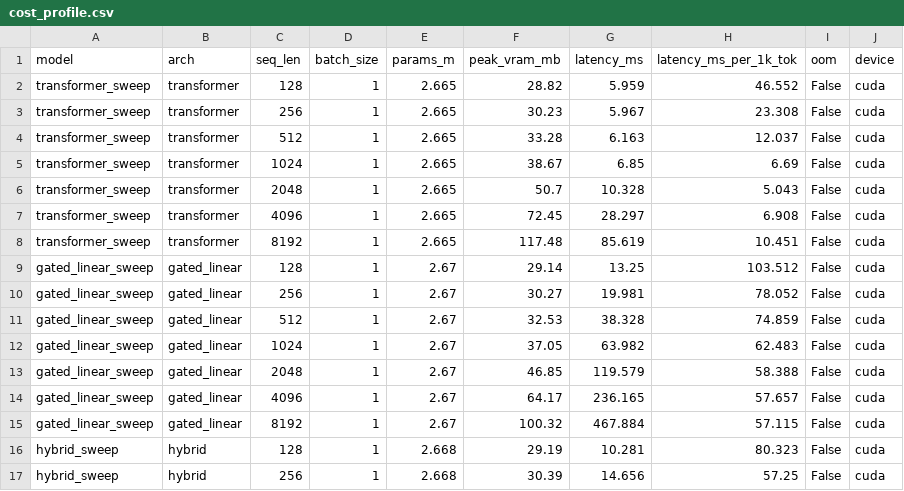
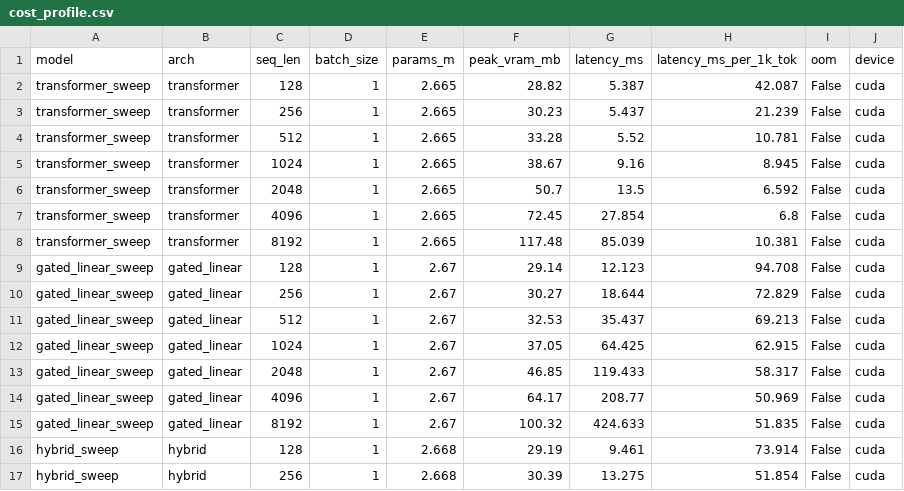
Before and after one commit to RohanBanerjee88/iota, a CSV file: runs/r04-smoke/cost_profile.csv, drawn as a sheet; only a part is shown; the diff covers the shown part only.

Commit message:
results: r04-smoke after profile

```diff
--- a/runs/r04-smoke/cost_profile.csv
+++ b/runs/r04-smoke/cost_profile.csv
@@ -1,17 +1,17 @@
 model,arch,seq_len,batch_size,params_m,peak_vram_mb,latency_ms,latency_ms_per_1k_tok,oom,device
-transformer_sweep,transformer,128,1,2.665,28.82,5.959,46.552,False,cuda
-transformer_sweep,transformer,256,1,2.665,30.23,5.967,23.308,False,cuda
-transformer_sweep,transformer,512,1,2.665,33.28,6.163,12.037,False,cuda
-transformer_sweep,transformer,1024,1,2.665,38.67,6.85,6.69,False,cuda
-transformer_sweep,transformer,2048,1,2.665,50.7,10.328,5.043,False,cuda
-transformer_sweep,transformer,4096,1,2.665,72.45,28.297,6.908,False,cuda
-transformer_sweep,transformer,8192,1,2.665,117.48,85.619,10.451,False,cuda
-gated_linear_sweep,gated_linear,128,1,2.67,29.14,13.25,103.512,False,cuda
-gated_linear_sweep,gated_linear,256,1,2.67,30.27,19.981,78.052,False,cuda
-gated_linear_sweep,gated_linear,512,1,2.67,32.53,38.328,74.859,False,cuda
-gated_linear_sweep,gated_linear,1024,1,2.67,37.05,63.982,62.483,False,cuda
-gated_linear_sweep,gated_linear,2048,1,2.67,46.85,119.579,58.388,False,cuda
-gated_linear_sweep,gated_linear,4096,1,2.67,64.17,236.165,57.657,False,cuda
-gated_linear_sweep,gated_linear,8192,1,2.67,100.32,467.884,57.115,False,cuda
-hybrid_sweep,hybrid,128,1,2.668,29.19,10.281,80.323,False,cuda
-hybrid_sweep,hybrid,256,1,2.668,30.39,14.656,57.25,False,cuda
+transformer_sweep,transformer,128,1,2.665,28.82,5.387,42.087,False,cuda
+transformer_sweep,transformer,256,1,2.665,30.23,5.437,21.239,False,cuda
+transformer_sweep,transformer,512,1,2.665,33.28,5.52,10.781,False,cuda
+transformer_sweep,transformer,1024,1,2.665,38.67,9.16,8.945,False,cuda
+transformer_sweep,transformer,2048,1,2.665,50.7,13.5,6.592,False,cuda
+transformer_sweep,transformer,4096,1,2.665,72.45,27.854,6.8,False,cuda
+transformer_sweep,transformer,8192,1,2.665,117.48,85.039,10.381,False,cuda
+gated_linear_sweep,gated_linear,128,1,2.67,29.14,12.123,94.708,False,cuda
+gated_linear_sweep,gated_linear,256,1,2.67,30.27,18.644,72.829,False,cuda
+gated_linear_sweep,gated_linear,512,1,2.67,32.53,35.437,69.213,False,cuda
+gated_linear_sweep,gated_linear,1024,1,2.67,37.05,64.425,62.915,False,cuda
+gated_linear_sweep,gated_linear,2048,1,2.67,46.85,119.433,58.317,False,cuda
+gated_linear_sweep,gated_linear,4096,1,2.67,64.17,208.77,50.969,False,cuda
+gated_linear_sweep,gated_linear,8192,1,2.67,100.32,424.633,51.835,False,cuda
+hybrid_sweep,hybrid,128,1,2.668,29.19,9.461,73.914,False,cuda
+hybrid_sweep,hybrid,256,1,2.668,30.39,13.275,51.854,False,cuda
```
Also changed, not shown: 10 edited cells elsewhere in this file, 6 other files.
